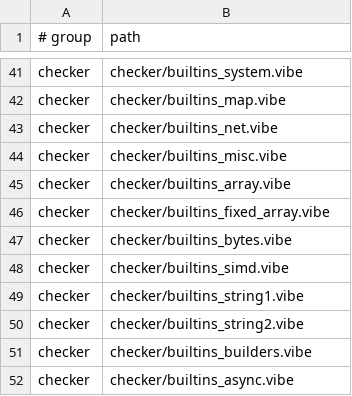
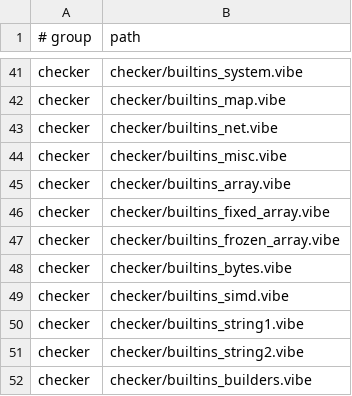
Before and after one commit to mizchi/vibe-lang, a TSV file: lib/@vibe/compiler/compiler_sources_manifest.tsv, drawn as a sheet; only a part is shown, gaps mark what is left out; the shorter side is filled out with more unchanged rows; the diff names each change by its address in the sheet, - before the commit and + after, or states it on an @@ line.

```diff
--- a/lib/@vibe/compiler/compiler_sources_manifest.tsv
+++ b/lib/@vibe/compiler/compiler_sources_manifest.tsv
+row 47: checker | checker/builtins_frozen_array.vibe
```
Also changed, not shown: 21 other files.
